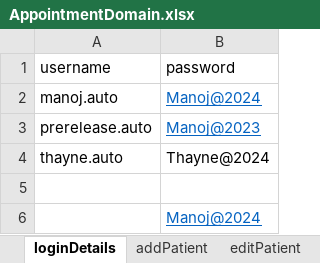
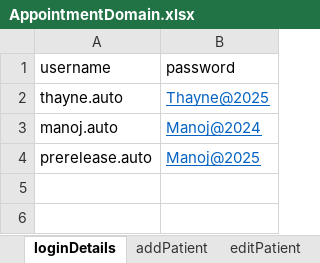
Before and after one commit to manojvyavahare27/RegressionServerC4Auto, an Excel workbook: ExcelFiles/AppointmentDomain.xlsx, sheet loginDetails, drawn as a sheet; values as stored, in another font and other column widths than the file's, no borders; removed rows and columns are numbered as before the commit, all else as after; the diff names each change by its address in the sheet, - before the commit and + after, or states it on an @@ line.

```diff
--- a/ExcelFiles/AppointmentDomain.xlsx (sheet loginDetails)
+++ b/ExcelFiles/AppointmentDomain.xlsx (sheet loginDetails)
+row 2: thayne.auto | Thayne@2025
-B4 (password): Manoj@2023
+B4 (password): Manoj@2025
-row 4: thayne.auto | Thayne@2024
-row 5: (empty)
-row 6:  | Manoj@2024
```
Also changed, not shown: sheet rescheduleAppointments, sheet addPatient, sheet patientIdentifier, sheet CancelBookAppointment, sheet bookNewAppointments, sheet editPatient, 6 more sheets, other sheet tabs, formulas that keep their value, 16 other files.
